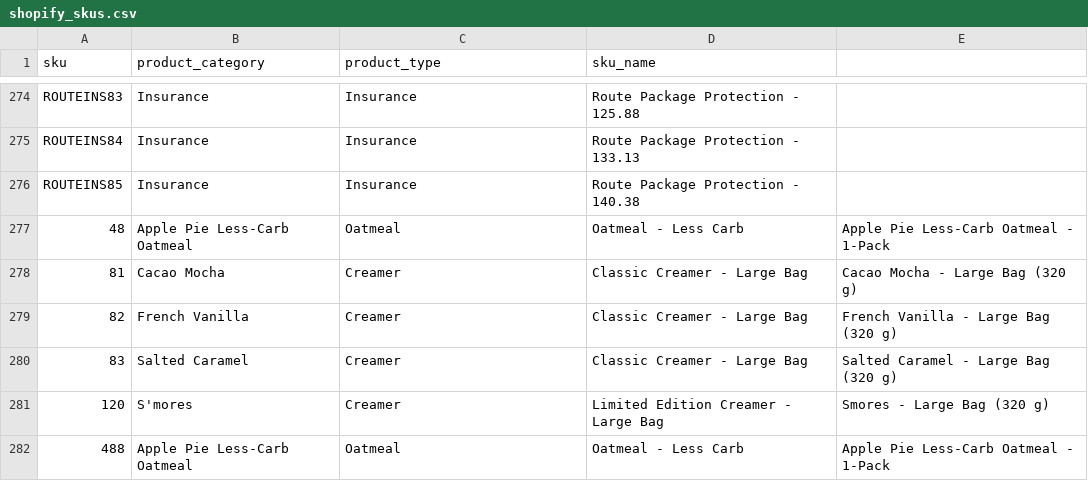
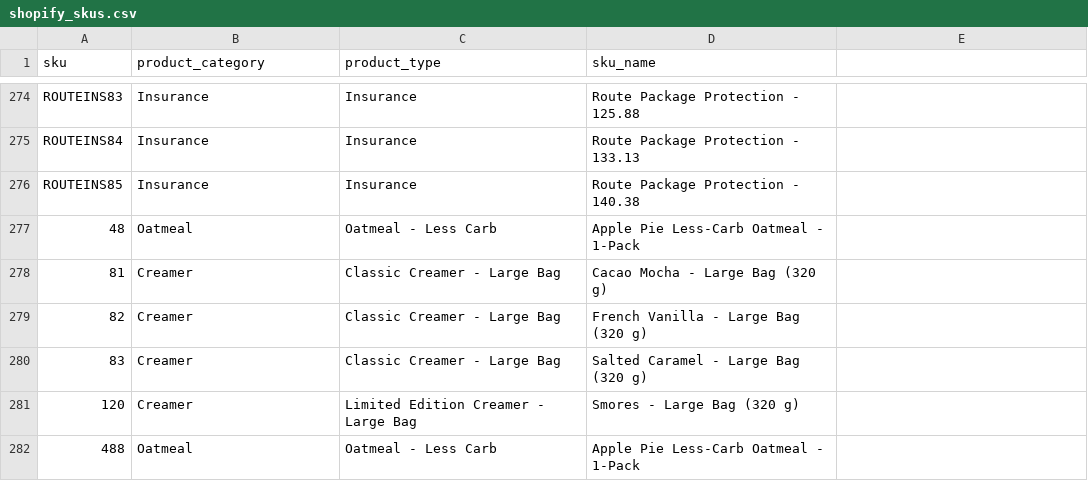
Before and after one commit to logankud/personal_projects, a CSV file: prymal/data_pipelines/shopify/skus/shopify_skus.csv, drawn as a sheet; only a part is shown, gaps mark what is left out; the diff names each change by its address in the sheet, - before the commit and + after, or states it on an @@ line.

Commit message:
updated schema

```diff
--- a/prymal/data_pipelines/shopify/skus/shopify_skus.csv
+++ b/prymal/data_pipelines/shopify/skus/shopify_skus.csv
-B277 (product_category): Apple Pie Less-Carb Oatmeal
+B277 (product_category): Oatmeal
-C277 (product_type): Oatmeal
+C277 (product_type): Oatmeal - Less Carb
-D277 (sku_name): Oatmeal - Less Carb
+D277 (sku_name): Apple Pie Less-Carb Oatmeal - 1-Pack
-E277: Apple Pie Less-Carb Oatmeal - 1-Pack
+E277: (empty)
-B278 (product_category): Cacao Mocha
+B278 (product_category): Creamer
-C278:C280 (product_type): Creamer
+C278:C280 (product_type): Classic Creamer - Large Bag
-D278 (sku_name): Classic Creamer - Large Bag
+D278 (sku_name): Cacao Mocha - Large Bag (320 g)
-E278: Cacao Mocha - Large Bag (320 g)
+E278: (empty)
-B279 (product_category): French Vanilla
+B279 (product_category): Creamer
-D279 (sku_name): Classic Creamer - Large Bag
+D279 (sku_name): French Vanilla - Large Bag (320 g)
-E279: French Vanilla - Large Bag (320 g)
+E279: (empty)
-B280 (product_category): Salted Caramel
+B280 (product_category): Creamer
-D280 (sku_name): Classic Creamer - Large Bag
+D280 (sku_name): Salted Caramel - Large Bag (320 g)
-E280: Salted Caramel - Large Bag (320 g)
+E280: (empty)
-B281 (product_category): S'mores
+B281 (product_category): Creamer
-C281 (product_type): Creamer
+C281 (product_type): Limited Edition Creamer - Large Bag
-D281 (sku_name): Limited Edition Creamer - Large Bag
+D281 (sku_name): Smores - Large Bag (320 g)
-E281: Smores - Large Bag (320 g)
+E281: (empty)
-B282 (product_category): Apple Pie Less-Carb Oatmeal
+B282 (product_category): Oatmeal
-C282 (product_type): Oatmeal
+C282 (product_type): Oatmeal - Less Carb
-D282 (sku_name): Oatmeal - Less Carb
+D282 (sku_name): Apple Pie Less-Carb Oatmeal - 1-Pack
-E282: Apple Pie Less-Carb Oatmeal - 1-Pack
+E282: (empty)
```
